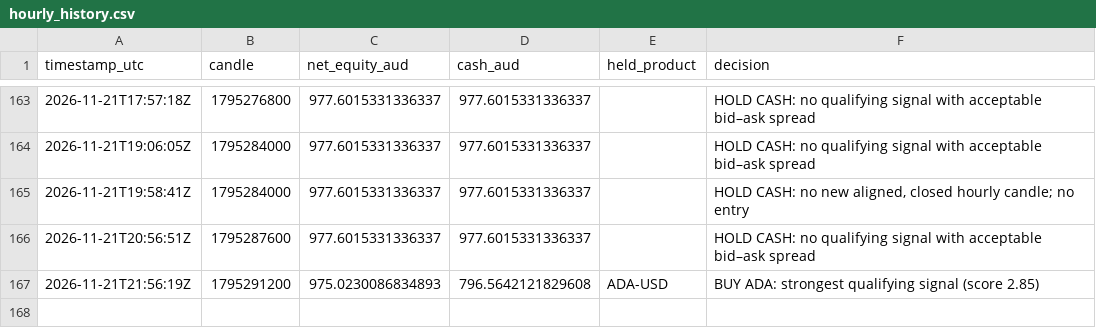
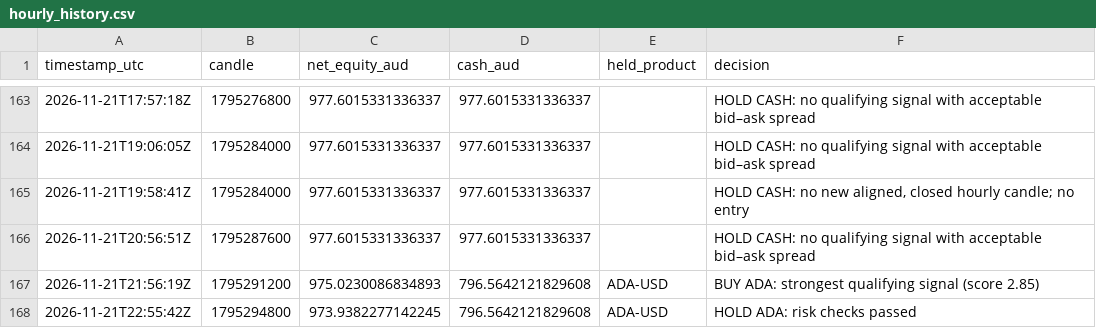
Before and after one commit to KimaKazeKrypto/coinbase-paper-trader-Visibility-Public, a CSV file: data/hourly_history.csv, drawn as a sheet; only a part is shown, gaps mark what is left out; the diff names each change by its address in the sheet, - before the commit and + after, or states it on an @@ line.

Commit message:
Update paper trading data [skip ci]

```diff
--- a/data/hourly_history.csv
+++ b/data/hourly_history.csv
+row 168: 2026-11-21T22:55:42Z | 1795294800 | 973.9382277142245 | 796.5642121829608 | ADA-USD | HOLD ADA: risk checks passed
```
Also changed, not shown: 5 other files.
